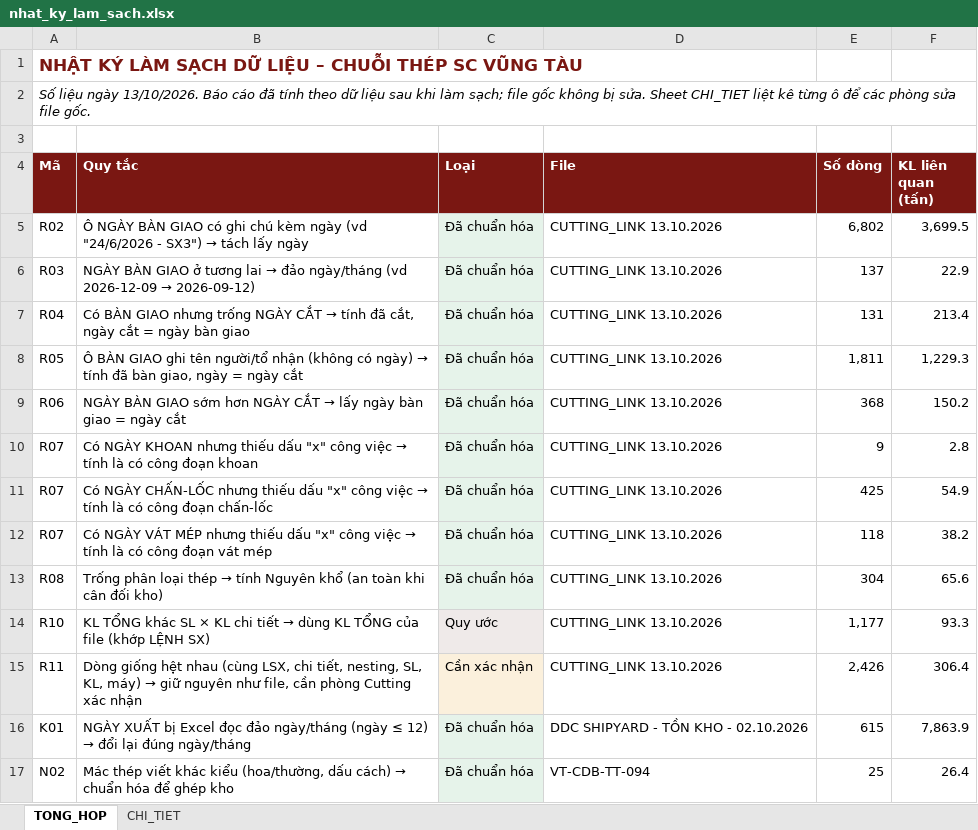
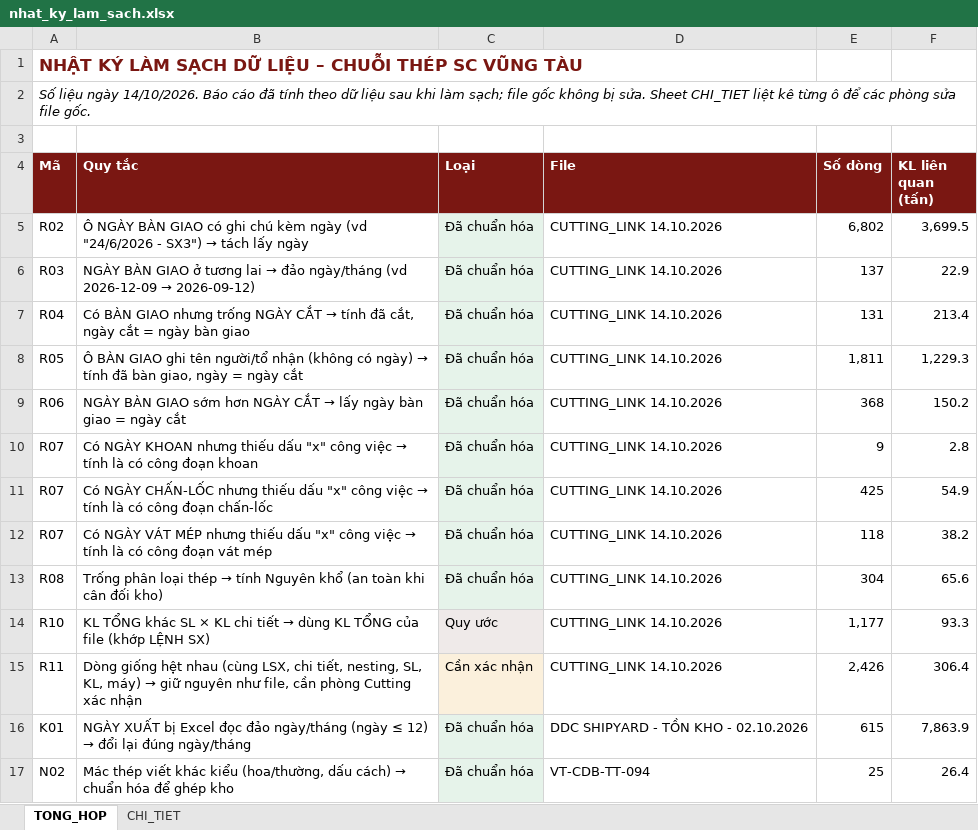
Before and after one commit to phucpt-hub/DDC-Shipyard, an Excel workbook: nhat_ky_lam_sach.xlsx, sheet TONG_HOP, drawn as a sheet; only a part is shown; values as stored, in another font and other column widths than the file's, no borders; the diff names each change by its address in the sheet, - before the commit and + after, or states it on an @@ line.

```diff
--- a/nhat_ky_lam_sach.xlsx (sheet TONG_HOP)
+++ b/nhat_ky_lam_sach.xlsx (sheet TONG_HOP)
-A2 (Mã): …liệu ngày 13/10/2026. Báo cáo…
+A2 (Mã): …liệu ngày 14/10/2026. Báo cáo…
-D5:D15 (File): CUTTING_LINK 13.10.2026
+D5:D15 (File): CUTTING_LINK 14.10.2026
```
Also changed, not shown: sheet CHI_TIET, 4 other files.
